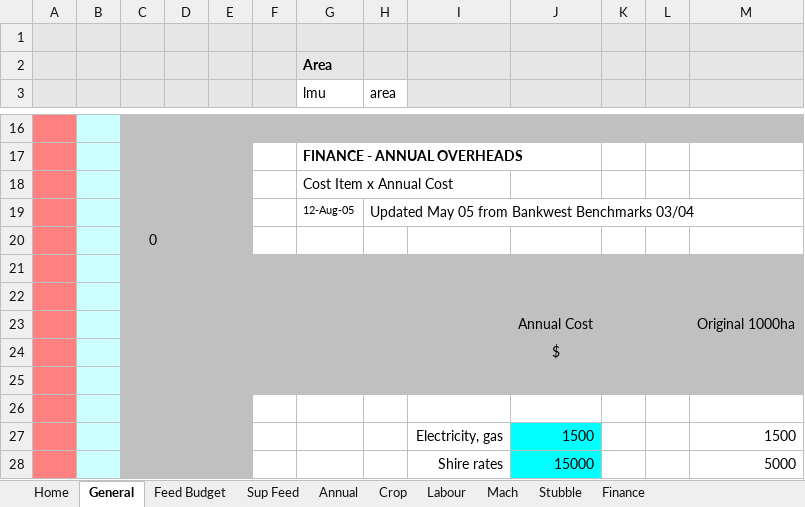
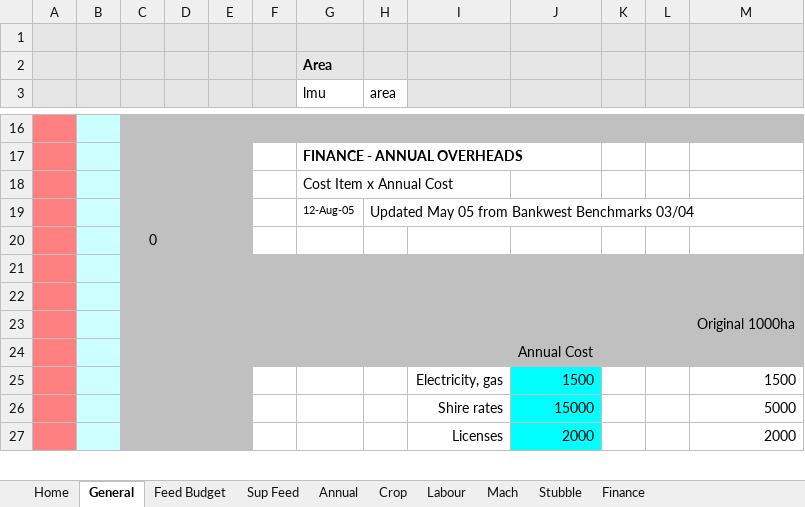
Before and after one commit to youngmr290/Australian-Farm-Optimisation-Model, an Excel workbook: Property.xlsx, sheet General, drawn as a sheet; only a part is shown, gaps mark what is left out; the shorter side is filled out with more unchanged rows; values as stored, in another font and other column widths than the file's, no borders; the diff names each change by its address in the sheet, - before the commit and + after, or states it on an @@ line.

```diff
--- a/Property.xlsx (sheet General)
+++ b/Property.xlsx (sheet General)
-J23: Annual Cost
+J23: (empty)
-J24: $
+J24: Annual Cost
-row 25: (empty)
-row 26: (empty)
```
Also changed, not shown: Universal.xlsx, 11 other files.
